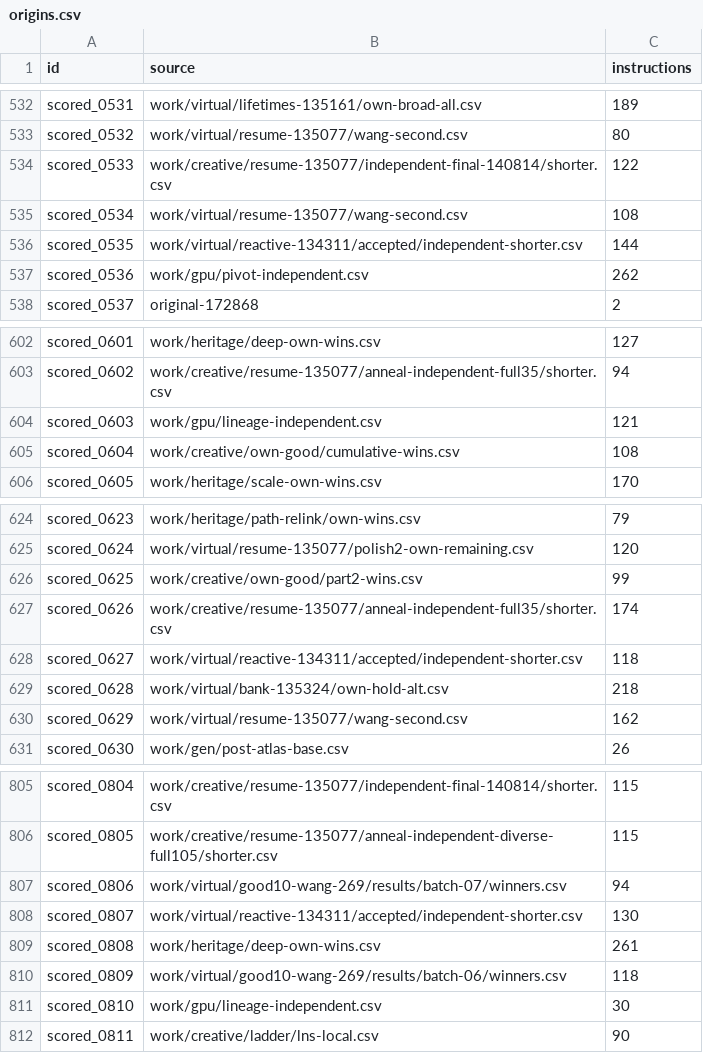
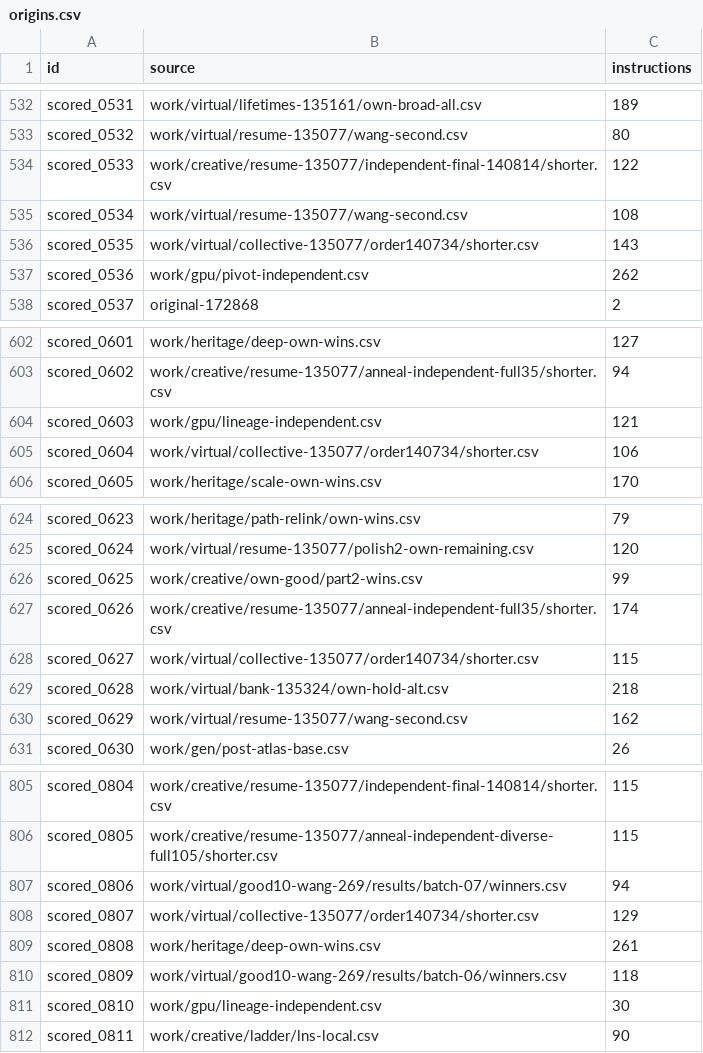
Before and after one commit to Doubao-of-hy/Santa_2026, a CSV file: origins.csv, drawn as a sheet; only a part is shown, gaps mark what is left out.

```diff
--- a/origins.csv
+++ b/origins.csv
@@ -535,3 +535,3 @@ scored_0533,work/creative/resume-135077/independent-final-140814/shorter.csv,122
 scored_0534,work/virtual/resume-135077/wang-second.csv,108
-scored_0535,work/virtual/reactive-134311/accepted/independent-shorter.csv,144
+scored_0535,work/virtual/collective-135077/order140734/shorter.csv,143
 scored_0536,work/gpu/pivot-independent.csv,262
@@ -604,3 +604,3 @@ scored_0602,work/creative/resume-135077/anneal-independent-full35/shorter.csv,94
 scored_0603,work/gpu/lineage-independent.csv,121
-scored_0604,work/creative/own-good/cumulative-wins.csv,108
+scored_0604,work/virtual/collective-135077/order140734/shorter.csv,106
 scored_0605,work/heritage/scale-own-wins.csv,170
@@ -627,3 +627,3 @@ scored_0625,work/creative/own-good/part2-wins.csv,99
 scored_0626,work/creative/resume-135077/anneal-independent-full35/shorter.csv,174
-scored_0627,work/virtual/reactive-134311/accepted/independent-shorter.csv,118
+scored_0627,work/virtual/collective-135077/order140734/shorter.csv,115
 scored_0628,work/virtual/bank-135324/own-hold-alt.csv,218
@@ -807,3 +807,3 @@ scored_0805,work/creative/resume-135077/anneal-independent-diverse-full105/short
 scored_0806,work/virtual/good10-wang-269/results/batch-07/winners.csv,94
-scored_0807,work/virtual/reactive-134311/accepted/independent-shorter.csv,130
+scored_0807,work/virtual/collective-135077/order140734/shorter.csv,129
 scored_0808,work/heritage/deep-own-wins.csv,261
```
Also changed, not shown: collaboration/puzzle-bounds.csv, public-assisted/origins.csv, 28 other files.
